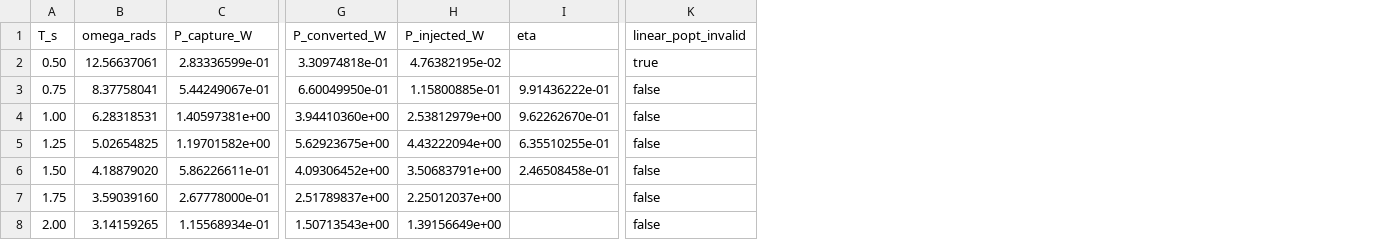
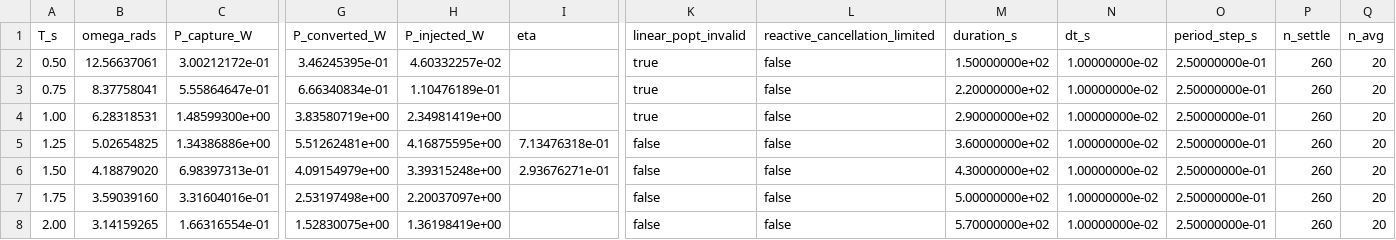
Before and after one commit to salhus/cpp-vgoswec, a CSV file: analysis/cc/capture_efficiency_VGM45.csv, drawn as a sheet; only a part is shown, gaps mark what is left out; the diff covers the shown part only; the diff names each change by its address in the sheet, - before the commit and + after, or states it on an @@ line.

```diff
--- a/analysis/cc/capture_efficiency_VGM45.csv
+++ b/analysis/cc/capture_efficiency_VGM45.csv
+column L (reactive_cancellation_limited), rows 2-8: all false
+column M (duration_s), rows 2-8: 1.50000000e+02 | 2.20000000e+02 | 2.90000000e+02 | 3.60000000e+02 | 4.30000000e+02 | 5.00000000e+02 | 5.70000000e+02
+column N (dt_s), rows 2-8: all 1.00000000e-02
+column O (period_step_s), rows 2-8: all 2.50000000e-01
+column P (n_settle), rows 2-8: all 260
+column Q (n_avg), rows 2-8: all 20
-C2 (P_capture_W): 2.83336599e-01
+C2 (P_capture_W): 3.00212172e-01
-G2 (P_converted_W): 3.30974818e-01
+G2 (P_converted_W): 3.46245395e-01
-H2 (P_injected_W): 4.76382195e-02
+H2 (P_injected_W): 4.60332257e-02
-C3 (P_capture_W): 5.44249067e-01
+C3 (P_capture_W): 5.55864647e-01
-G3 (P_converted_W): 6.60049950e-01
+G3 (P_converted_W): 6.66340834e-01
-H3 (P_injected_W): 1.15800885e-01
+H3 (P_injected_W): 1.10476189e-01
-I3 (eta): 9.91436222e-01
+I3 (eta): (empty)
-K3:K4 (linear_popt_invalid): false
+K3:K4 (linear_popt_invalid): true
-C4 (P_capture_W): 1.40597381e+00
+C4 (P_capture_W): 1.48599300e+00
-G4 (P_converted_W): 3.94410360e+00
+G4 (P_converted_W): 3.83580719e+00
-H4 (P_injected_W): 2.53812979e+00
+H4 (P_injected_W): 2.34981419e+00
-I4 (eta): 9.62262670e-01
+I4 (eta): (empty)
-C5 (P_capture_W): 1.19701582e+00
+C5 (P_capture_W): 1.34386886e+00
-G5 (P_converted_W): 5.62923675e+00
+G5 (P_converted_W): 5.51262481e+00
-H5 (P_injected_W): 4.43222094e+00
+H5 (P_injected_W): 4.16875595e+00
-I5 (eta): 6.35510255e-01
+I5 (eta): 7.13476318e-01
-C6 (P_capture_W): 5.86226611e-01
+C6 (P_capture_W): 6.98397313e-01
-G6 (P_converted_W): 4.09306452e+00
+G6 (P_converted_W): 4.09154979e+00
-H6 (P_injected_W): 3.50683791e+00
+H6 (P_injected_W): 3.39315248e+00
-I6 (eta): 2.46508458e-01
+I6 (eta): 2.93676271e-01
-C7 (P_capture_W): 2.67778000e-01
+C7 (P_capture_W): 3.31604016e-01
-G7 (P_converted_W): 2.51789837e+00
+G7 (P_converted_W): 2.53197498e+00
-H7 (P_injected_W): 2.25012037e+00
+H7 (P_injected_W): 2.20037097e+00
-C8 (P_capture_W): 1.15568934e-01
+C8 (P_capture_W): 1.66316554e-01
-G8 (P_converted_W): 1.50713543e+00
+G8 (P_converted_W): 1.52830075e+00
-H8 (P_injected_W): 1.39156649e+00
+H8 (P_injected_W): 1.36198419e+00
```
Also changed, not shown: 77 edited cells elsewhere in this file, analysis/cc/capture_efficiency_VGM0.csv, analysis/cc/capture_efficiency_VGM10.csv, 52 other files.
